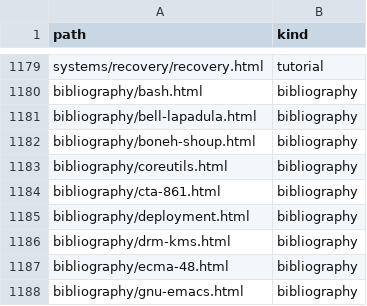
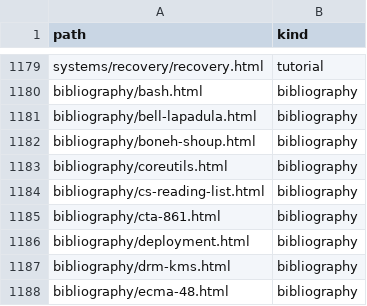
Before and after one commit to greenermoose/tam, a TSV file: knowledge/index.kinds.tsv, drawn as a sheet; only a part is shown, gaps mark what is left out; the shorter side is filled out with more unchanged rows; the diff names each change by its address in the sheet, - before the commit and + after, or states it on an @@ line.

```diff
--- a/knowledge/index.kinds.tsv
+++ b/knowledge/index.kinds.tsv
+row 1184: bibliography/cs-reading-list.html | bibliography
```
Also changed, not shown: knowledge/index.parents.tsv, knowledge/index.tsv, 2 other files.
